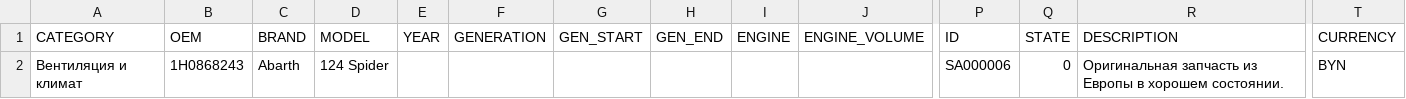
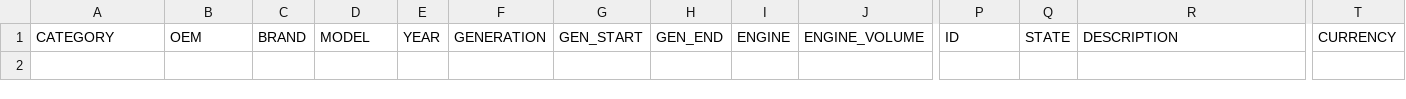
Before and after one commit to EndiKayfman/bamav-feed, a CSV file: avby.csv, drawn as a sheet; only a part is shown, gaps mark what is left out; rows hold the shown columns only; the diff names each change by its address in the sheet, - before the commit and + after, or states it on an @@ line.

Commit message:
Update avby.csv

```diff
--- a/avby.csv
+++ b/avby.csv
-row 2: Вентиляция и климат | 1H0868243 | Abarth | 124 Spider |  |  |  |  |  |  | SA000006 | 0 | Оригинальная запчасть из Европы в хорошем состоянии. | BYN
```
